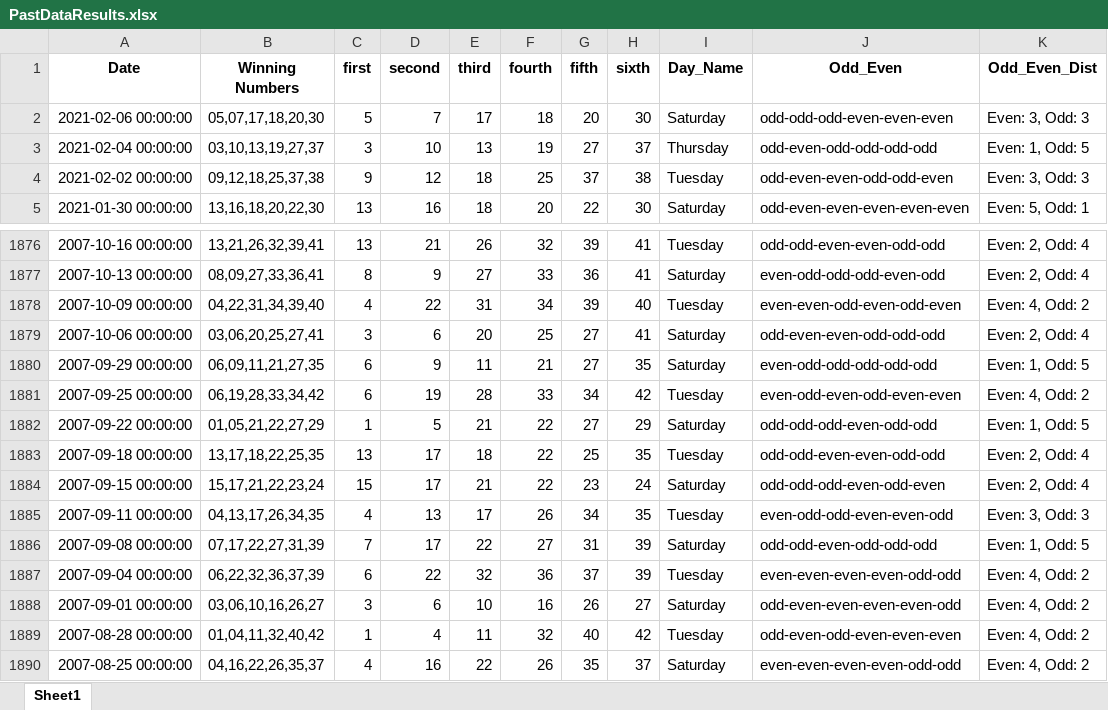
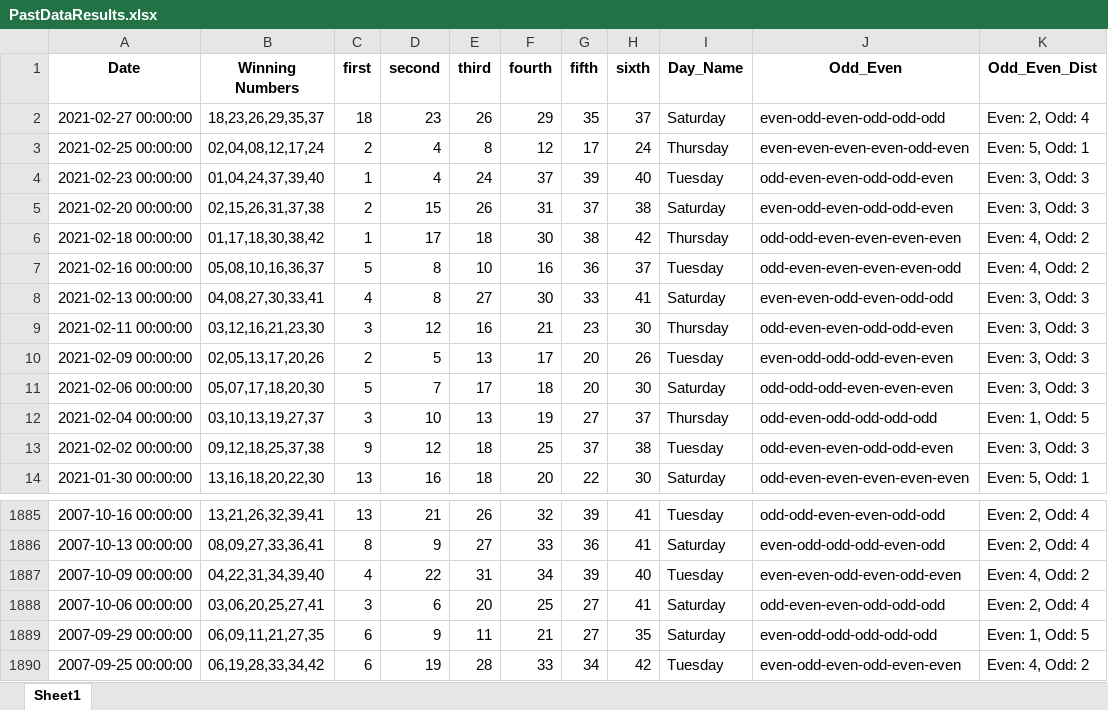
Before and after one commit to Jared-Caraan/Lotto_Analysis, an Excel workbook: Data_Gathering/PastDataResults.xlsx, sheet Sheet1, drawn as a sheet; only a part is shown, gaps mark what is left out; values as stored, in another font and other column widths than the file's, no borders; removed rows and columns are numbered as before the commit, all else as after; the diff names each change by its address in the sheet, - before the commit and + after, or states it on an @@ line.

```diff
--- a/Data_Gathering/PastDataResults.xlsx (sheet Sheet1)
+++ b/Data_Gathering/PastDataResults.xlsx (sheet Sheet1)
+row 2: 2021-02-27 00:00:00 | 18,23,26,29,35,37 | 18 | 23 | 26 | 29 | 35 | 37 | Saturday | even-odd-even-odd-odd-odd | Even: 2, Odd: 4
+row 3: 2021-02-25 00:00:00 | 02,04,08,12,17,24 | 2 | 4 | 8 | 12 | 17 | 24 | Thursday | even-even-even-even-odd-even | Even: 5, Odd: 1
+row 4: 2021-02-23 00:00:00 | 01,04,24,37,39,40 | 1 | 4 | 24 | 37 | 39 | 40 | Tuesday | odd-even-even-odd-odd-even | Even: 3, Odd: 3
+row 5: 2021-02-20 00:00:00 | 02,15,26,31,37,38 | 2 | 15 | 26 | 31 | 37 | 38 | Saturday | even-odd-even-odd-odd-even | Even: 3, Odd: 3
+row 6: 2021-02-18 00:00:00 | 01,17,18,30,38,42 | 1 | 17 | 18 | 30 | 38 | 42 | Thursday | odd-odd-even-even-even-even | Even: 4, Odd: 2
+row 7: 2021-02-16 00:00:00 | 05,08,10,16,36,37 | 5 | 8 | 10 | 16 | 36 | 37 | Tuesday | odd-even-even-even-even-odd | Even: 4, Odd: 2
+row 8: 2021-02-13 00:00:00 | 04,08,27,30,33,41 | 4 | 8 | 27 | 30 | 33 | 41 | Saturday | even-even-odd-even-odd-odd | Even: 3, Odd: 3
+row 9: 2021-02-11 00:00:00 | 03,12,16,21,23,30 | 3 | 12 | 16 | 21 | 23 | 30 | Thursday | odd-even-even-odd-odd-even | Even: 3, Odd: 3
+row 10: 2021-02-09 00:00:00 | 02,05,13,17,20,26 | 2 | 5 | 13 | 17 | 20 | 26 | Tuesday | even-odd-odd-odd-even-even | Even: 3, Odd: 3
-row 1882: 2007-09-22 00:00:00 | 01,05,21,22,27,29 | 1 | 5 | 21 | 22 | 27 | 29 | Saturday | odd-odd-odd-even-odd-odd | Even: 1, Odd: 5
-row 1883: 2007-09-18 00:00:00 | 13,17,18,22,25,35 | 13 | 17 | 18 | 22 | 25 | 35 | Tuesday | odd-odd-even-even-odd-odd | Even: 2, Odd: 4
-row 1884: 2007-09-15 00:00:00 | 15,17,21,22,23,24 | 15 | 17 | 21 | 22 | 23 | 24 | Saturday | odd-odd-odd-even-odd-even | Even: 2, Odd: 4
-row 1885: 2007-09-11 00:00:00 | 04,13,17,26,34,35 | 4 | 13 | 17 | 26 | 34 | 35 | Tuesday | even-odd-odd-even-even-odd | Even: 3, Odd: 3
-row 1886: 2007-09-08 00:00:00 | 07,17,22,27,31,39 | 7 | 17 | 22 | 27 | 31 | 39 | Saturday | odd-odd-even-odd-odd-odd | Even: 1, Odd: 5
-row 1887: 2007-09-04 00:00:00 | 06,22,32,36,37,39 | 6 | 22 | 32 | 36 | 37 | 39 | Tuesday | even-even-even-even-odd-odd | Even: 4, Odd: 2
-row 1888: 2007-09-01 00:00:00 | 03,06,10,16,26,27 | 3 | 6 | 10 | 16 | 26 | 27 | Saturday | odd-even-even-even-even-odd | Even: 4, Odd: 2
-row 1889: 2007-08-28 00:00:00 | 01,04,11,32,40,42 | 1 | 4 | 11 | 32 | 40 | 42 | Tuesday | odd-even-odd-even-even-even | Even: 4, Odd: 2
-row 1890: 2007-08-25 00:00:00 | 04,16,22,26,35,37 | 4 | 16 | 22 | 26 | 35 | 37 | Saturday | even-even-even-even-odd-odd | Even: 4, Odd: 2
```
Also changed, not shown: Data_Gathering/Results_all.xlsx, 3 other files.
